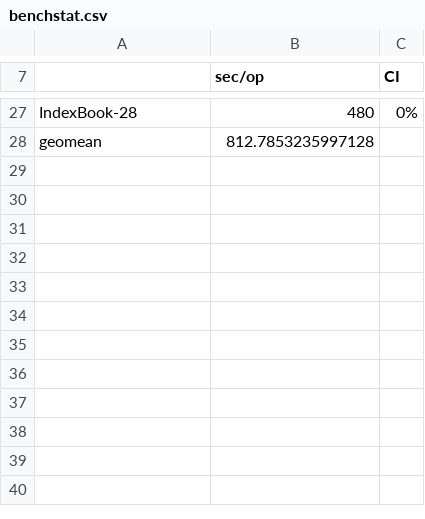
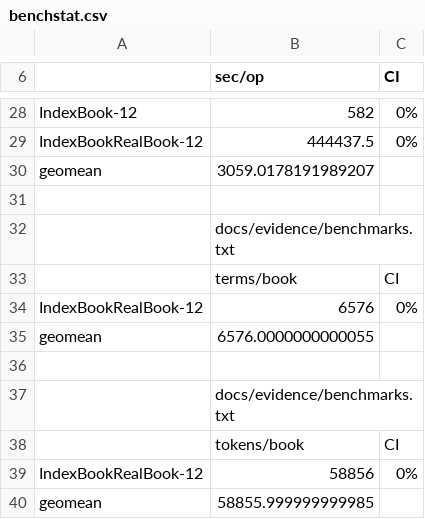
Before and after one commit to bigdata-devs/stage_2, a CSV file: docs/evidence/benchstat.csv, drawn as a sheet; only a part is shown, gaps mark what is left out; addresses are those after the commit; the diff covers the shown part only; the diff names each change by its address in the sheet, - before the commit and + after, or states it on an @@ line.

Commit message:
docs: record the official benchmark session
Replace every provisional timing number with the measurements taken on
2026-11-01 on the Stage-1 host (WSL2, i7-10750H 6C/12T, 9.7 GB to the
Docker distro, GOMAXPROCS=12, Windows High-performance plan) at commit
ade7245, following docs/evidence/benchmark_protocol.md.

- tests.txt: 365 PASS, 0 skipped against the live mongo:7 container
- microbenchmarks.txt: text pipeline (ProcessText, ExtractMetadata,
  SplitBookText) over the 383-book datalake with -cpu 1,2,4,8; all
  three scale with threads, so the pipeline is not the local ceiling
- benchmarks.txt/benchstat.txt/benchstat.csv: datamart primitives on a
  300-book corpus; IndexBookRealBook prices a real book at 636.9 ms
  and 6 576 terms, putting numbers behind MongoDB's CPU load
- benchmarks_cpu.txt/benchstat_cpu.txt: the same suite with the thread
  sweep required for report section 7
- k6 indexing on a fresh boogle_bench: 1.10/3.60/5.33 books/s at 1/5/10
  VUs, 0 % errors, SLO saturation documented
- k6 search 1 vs 2 replicas behind nginx: throughput saturates at
  ~250 req/s either way with real load distribution, so the bottleneck
  is outside the Search Service (datamart + single host)
- rebuild_replica.md: the cross-replica lease answers 409 while one
  replica rebuilds and the retry succeeds after release
- README.md rewritten with the official host, the file table and the
  result tables; PROVISIONAL banners dropped

```diff
--- a/docs/evidence/benchstat.csv
+++ b/docs/evidence/benchstat.csv
-A28: IndexBook-28
+A28: IndexBook-12
-B28 (sec/op): 480
+B28 (sec/op): 582
+row 29: IndexBookRealBook-12 | 444437.5 | 0%
-B30 (sec/op): 812.7853235997128
+B30 (sec/op): 3059.0178191989207
+row 31: (empty)
+row 32:  | docs/evidence/benchmarks.txt
+row 33:  | terms/book | CI
+row 34: IndexBookRealBook-12 | 6576 | 0%
+row 35: geomean | 6576.0000000000055
+row 36: (empty)
+row 37:  | docs/evidence/benchmarks.txt
+row 38:  | tokens/book | CI
+row 39: IndexBookRealBook-12 | 58856 | 0%
+row 40: geomean | 58855.999999999985
```
Also changed, not shown: 5 added rows, 4 removed rows and 19 edited cells elsewhere in this file, 29 other files.
